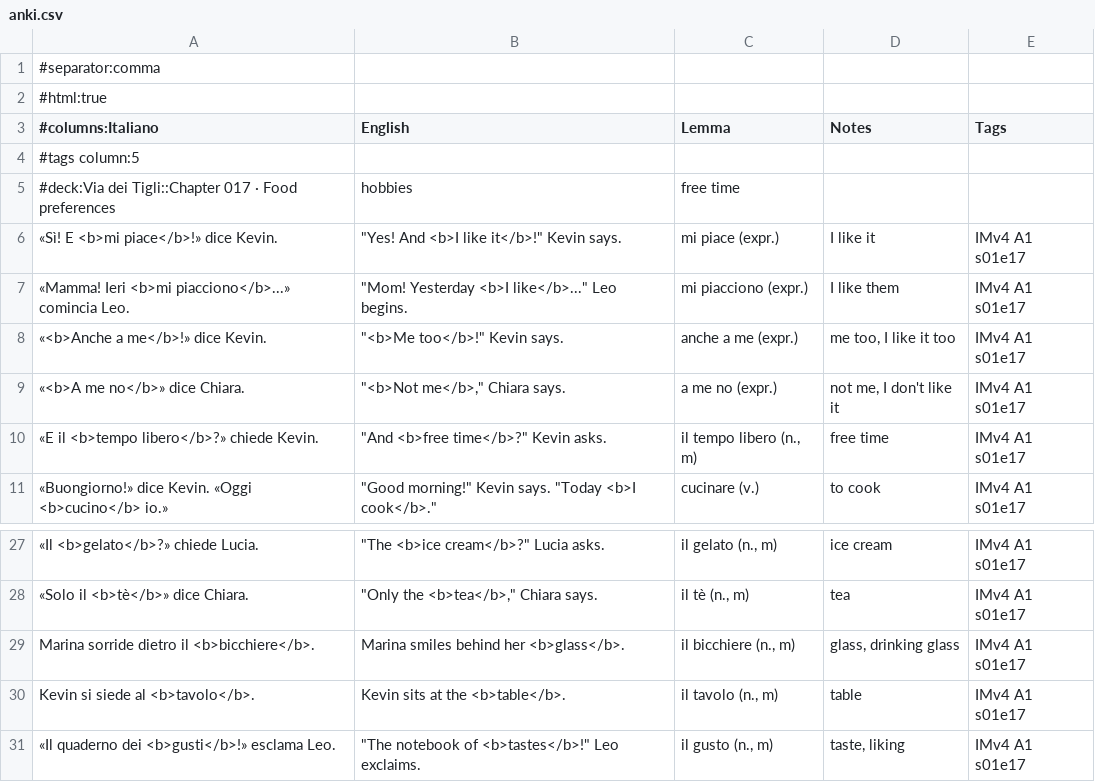
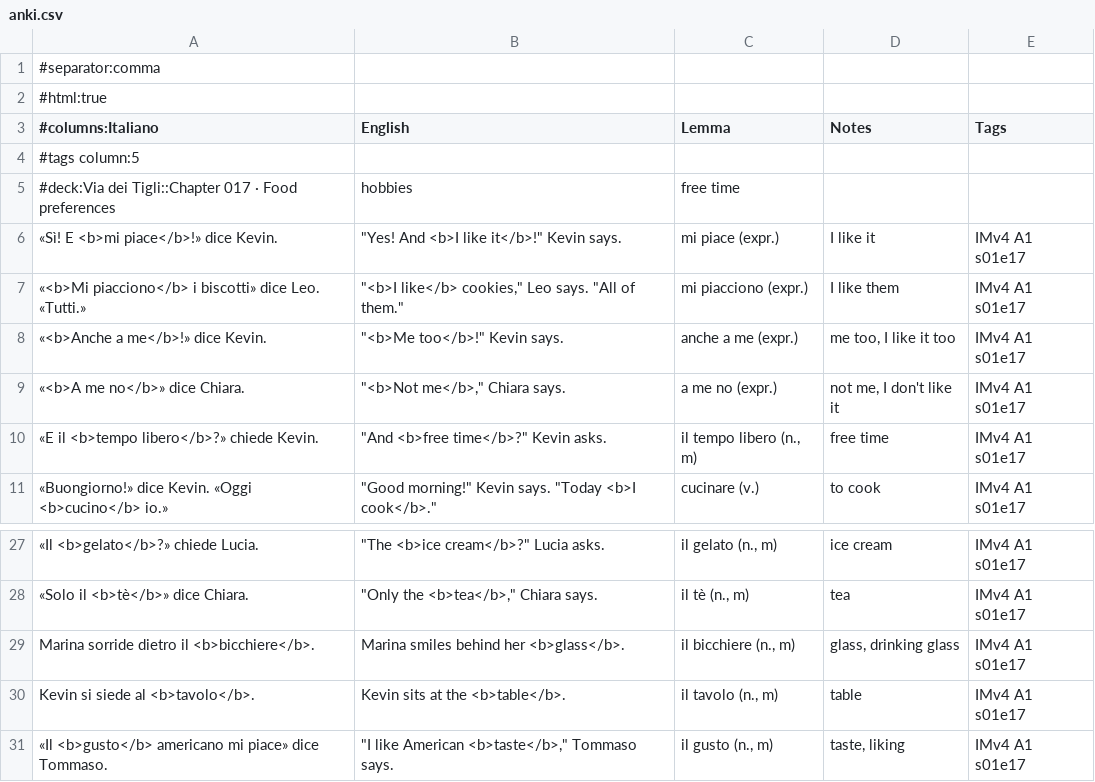
Before and after one commit to Scottiej2k/IMv4, a CSV file: chapters/s01e17/anki.csv, drawn as a sheet; only a part is shown, gaps mark what is left out.

```diff
--- a/chapters/s01e17/anki.csv
+++ b/chapters/s01e17/anki.csv
@@ -6,3 +6,3 @@
 "«Sì! E <b>mi piace</b>!» dice Kevin.","""Yes! And <b>I like it</b>!"" Kevin says.","mi piace (expr.)","I like it","IMv4 A1 s01e17"
-"«Mamma! Ieri <b>mi piacciono</b>...» comincia Leo.","""Mom! Yesterday <b>I like</b>..."" Leo begins.","mi piacciono (expr.)","I like them","IMv4 A1 s01e17"
+"«<b>Mi piacciono</b> i biscotti» dice Leo. «Tutti.»","""<b>I like</b> cookies,"" Leo says. ""All of them.""","mi piacciono (expr.)","I like them","IMv4 A1 s01e17"
 "«<b>Anche a me</b>!» dice Kevin.","""<b>Me too</b>!"" Kevin says.","anche a me (expr.)","me too, I like it too","IMv4 A1 s01e17"
@@ -30,2 +30,2 @@
 "Kevin si siede al <b>tavolo</b>.","Kevin sits at the <b>table</b>.","il tavolo (n., m)","table","IMv4 A1 s01e17"
-"«Il quaderno dei <b>gusti</b>!» esclama Leo.","""The notebook of <b>tastes</b>!"" Leo exclaims.","il gusto (n., m)","taste, liking","IMv4 A1 s01e17"
+"«Il <b>gusto</b> americano mi piace» dice Tommaso.","""I like American <b>taste</b>,"" Tommaso says.","il gusto (n., m)","taste, liking","IMv4 A1 s01e17"
```
Also changed, not shown: curriculum/lexicon.csv, 7 other files.
